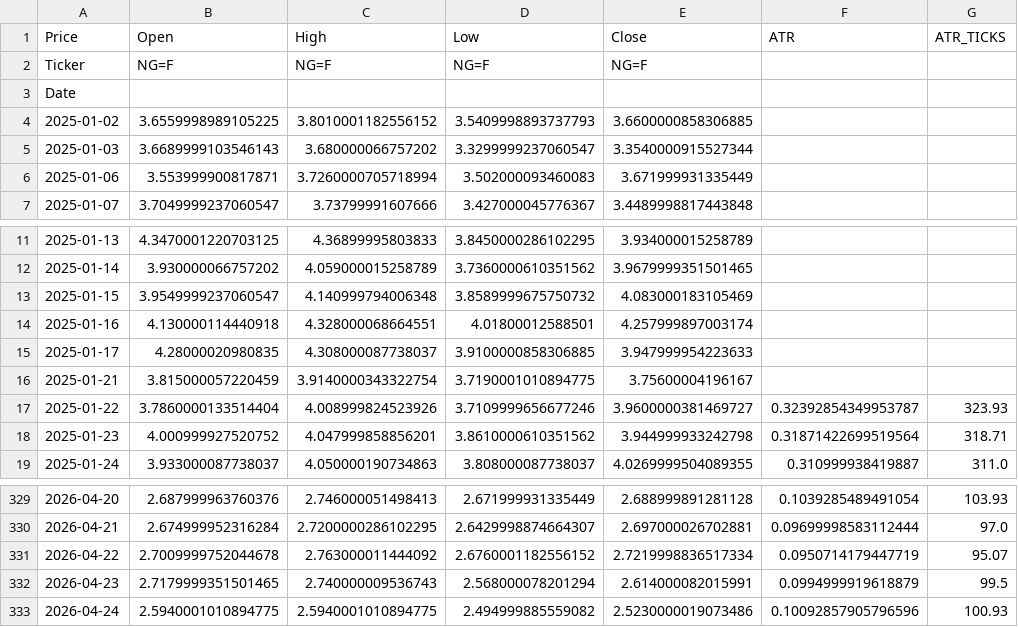
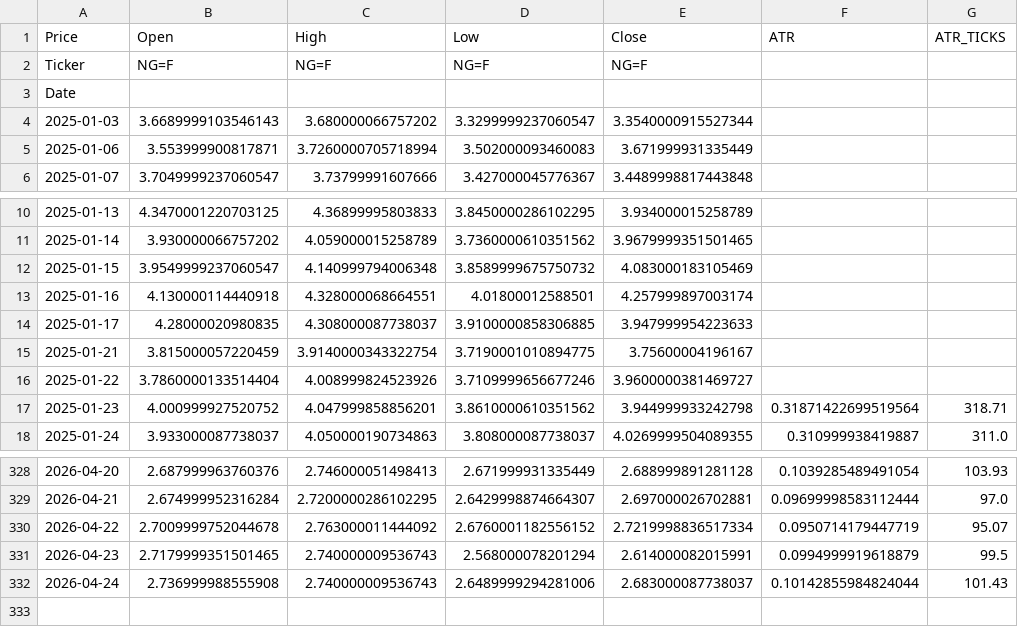
Before and after one commit to tusiklavan13/QuickLot, a CSV file: history/MNG.csv, drawn as a sheet; only a part is shown, gaps mark what is left out.

Commit message:
chore(history): update CSV + market-history.json

```diff
--- a/history/MNG.csv
+++ b/history/MNG.csv
@@ -3,3 +3,2 @@ Ticker,NG=F,NG=F,NG=F,NG=F,,
 Date,,,,,,
-2025-01-02,3.6559998989105225,3.8010001182556152,3.5409998893737793,3.6600000858306885,,
 2025-01-03,3.6689999103546143,3.680000066757202,3.3299999237060547,3.3540000915527344,,
@@ -16,3 +15,3 @@ Date,,,,,,
 2025-01-21,3.815000057220459,3.9140000343322754,3.7190001010894775,3.75600004196167,,
-2025-01-22,3.7860000133514404,4.008999824523926,3.7109999656677246,3.9600000381469727,0.32392854349953787,323.93
+2025-01-22,3.7860000133514404,4.008999824523926,3.7109999656677246,3.9600000381469727,,
 2025-01-23,4.000999927520752,4.047999858856201,3.8610000610351562,3.944999933242798,0.31871422699519564,318.71
@@ -332,2 +331,2 @@ Date,,,,,,
 2026-04-23,2.7179999351501465,2.740000009536743,2.568000078201294,2.614000082015991,0.0994999919618879,99.5
-2026-04-24,2.5940001010894775,2.5940001010894775,2.494999885559082,2.5230000019073486,0.10092857905796596,100.93
+2026-04-24,2.736999988555908,2.740000009536743,2.6489999294281006,2.683000087738037,0.10142855984824044,101.43
```
Also changed, not shown: history/CL.csv, history/MCL.csv, 16 other files.
